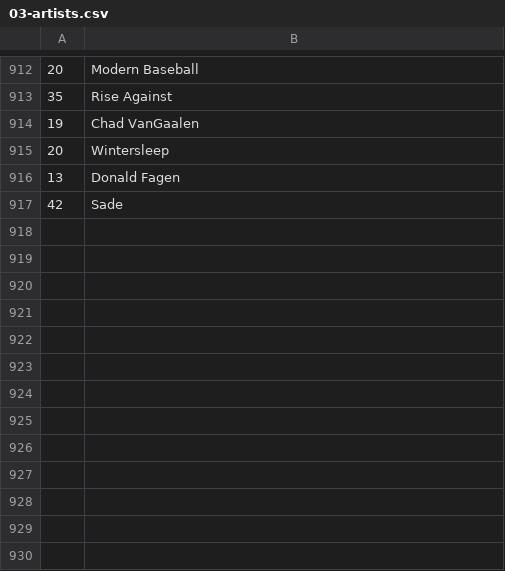
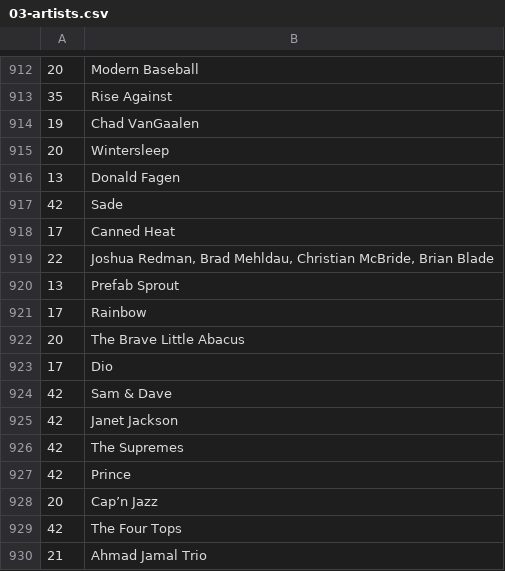
Before and after one commit to dbeley/playlist-versioning, a CSV file: files/03-artists.csv, drawn as a sheet; only a part is shown, gaps mark what is left out; the diff names each change by its address in the sheet, - before the commit and + after, or states it on an @@ line.

```diff
--- a/files/03-artists.csv
+++ b/files/03-artists.csv
+row 918: 17 | Canned Heat
+row 919: 22 | Joshua Redman, Brad Mehldau, Christian McBride, Brian Blade
+row 920: 13 | Prefab Sprout
+row 921: 17 | Rainbow
+row 922: 20 | The Brave Little Abacus
+row 923: 17 | Dio
+row 924: 42 | Sam & Dave
+row 925: 42 | Janet Jackson
+row 926: 42 | The Supremes
+row 927: 42 | Prince
+row 928: 20 | Cap’n Jazz
+row 929: 42 | The Four Tops
+row 930: 21 | Ahmad Jamal Trio
```
Also changed, not shown: files/00-d_beley_favorite_tracks.csv, files/01-result_mplaylist.csv, 10 other files.
